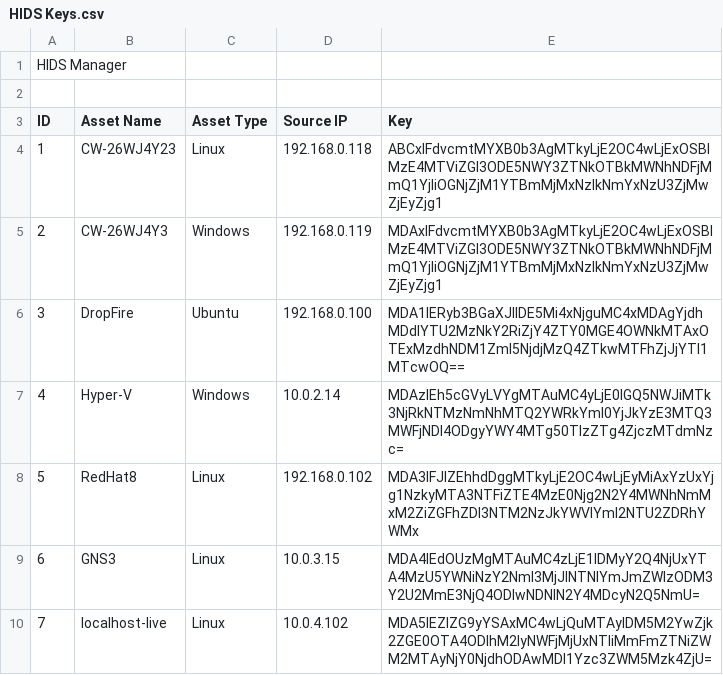
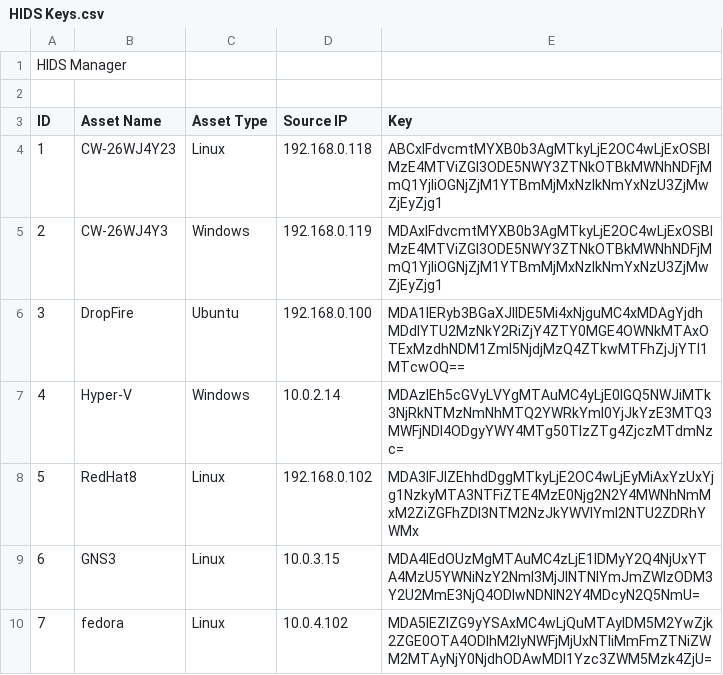
Before and after one commit to Sensato-CW/HIDS-Agent, a CSV file: Install Script/HIDS Keys.csv, drawn as a sheet; the diff names each change by its address in the sheet, - before the commit and + after, or states it on an @@ line.

Commit message:
Update HIDS Keys.csv

```diff
--- a/Install Script/HIDS Keys.csv
+++ b/Install Script/HIDS Keys.csv
-B10 (Asset Name): localhost-live
+B10 (Asset Name): fedora
```
